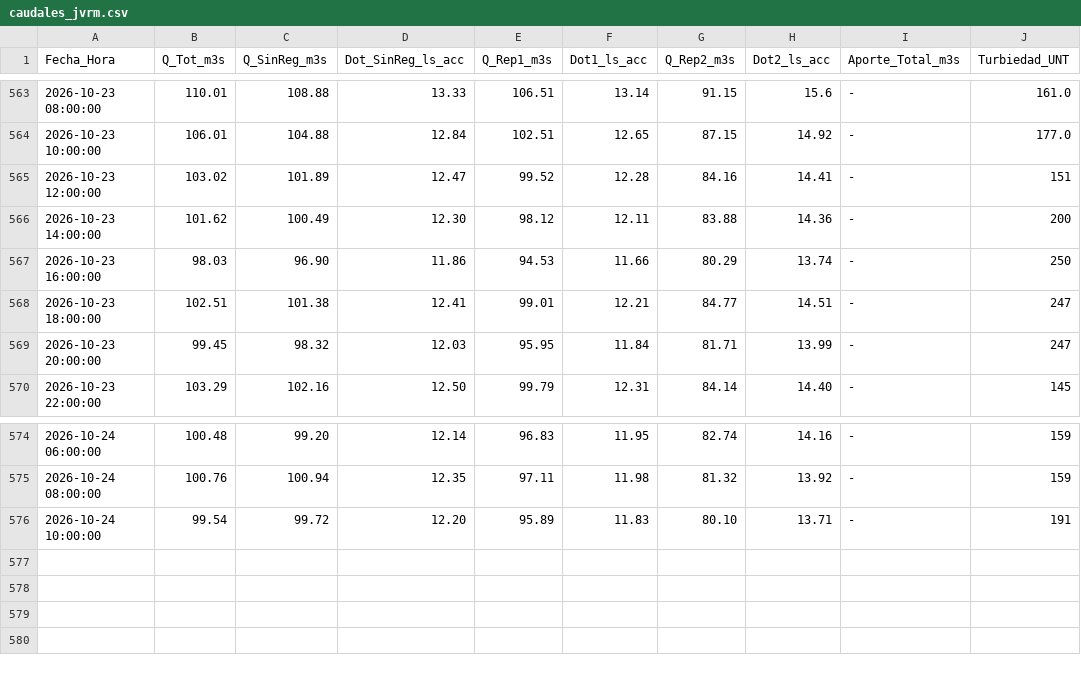
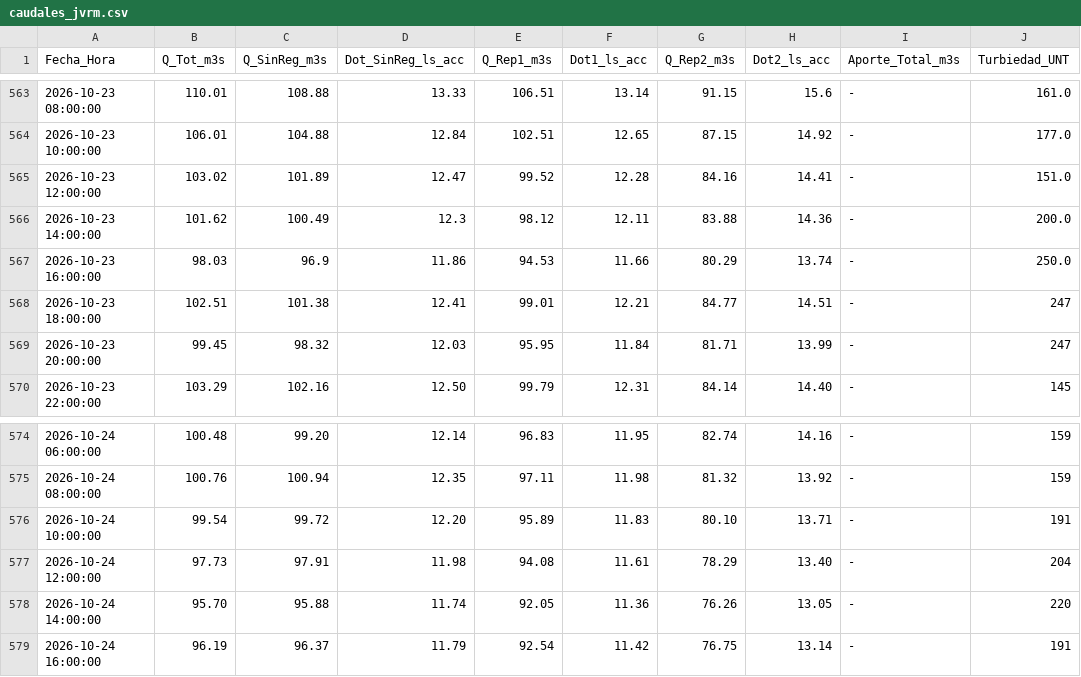
Before and after one commit to mferradalora/Caudales-JVRM, a CSV file: caudales_jvrm.csv, drawn as a sheet; only a part is shown, gaps mark what is left out.

```diff
--- a/caudales_jvrm.csv
+++ b/caudales_jvrm.csv
@@ -564,5 +564,5 @@ Fecha_Hora,Q_Tot_m3s,Q_SinReg_m3s,Dot_SinReg_ls_acc,Q_Rep1_m3s,Dot1_ls_acc,Q_Rep
 2026-10-23 10:00:00,106.01,104.88,12.84,102.51,12.65,87.15,14.92,-,177.0
-2026-10-23 12:00:00,103.02,101.89,12.47,99.52,12.28,84.16,14.41,-,151
-2026-10-23 14:00:00,101.62,100.49,12.30,98.12,12.11,83.88,14.36,-,200
-2026-10-23 16:00:00,98.03,96.90,11.86,94.53,11.66,80.29,13.74,-,250
+2026-10-23 12:00:00,103.02,101.89,12.47,99.52,12.28,84.16,14.41,-,151.0
+2026-10-23 14:00:00,101.62,100.49,12.3,98.12,12.11,83.88,14.36,-,200.0
+2026-10-23 16:00:00,98.03,96.9,11.86,94.53,11.66,80.29,13.74,-,250.0
 2026-10-23 18:00:00,102.51,101.38,12.41,99.01,12.21,84.77,14.51,-,247
@@ -576 +576,4 @@ Fecha_Hora,Q_Tot_m3s,Q_SinReg_m3s,Dot_SinReg_ls_acc,Q_Rep1_m3s,Dot1_ls_acc,Q_Rep
 2026-10-24 10:00:00,99.54,99.72,12.20,95.89,11.83,80.10,13.71,-,191
+2026-10-24 12:00:00,97.73,97.91,11.98,94.08,11.61,78.29,13.40,-,204
+2026-10-24 14:00:00,95.70,95.88,11.74,92.05,11.36,76.26,13.05,-,220
+2026-10-24 16:00:00,96.19,96.37,11.79,92.54,11.42,76.75,13.14,-,191
```
Also changed, not shown: 3 other files.
